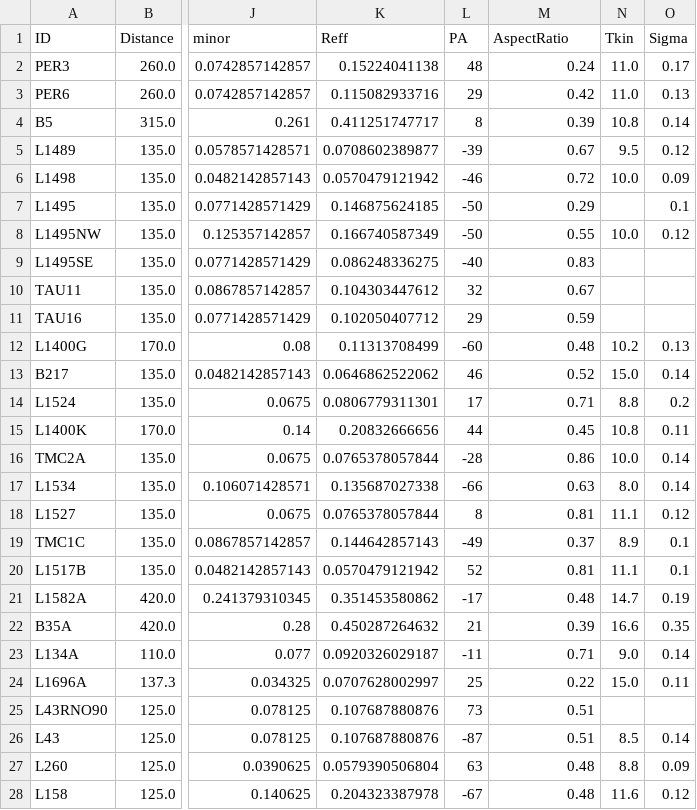
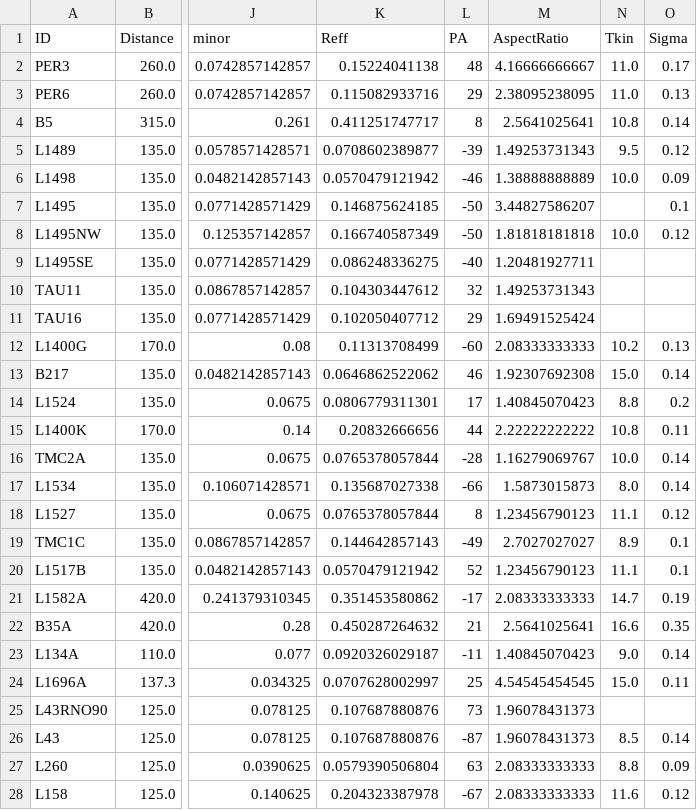
Before and after one commit to hopehhchen/Droplets, a CSV file: Droplets/data/Goodman93/table1_updated.csv, drawn as a sheet; only a part is shown, gaps mark what is left out; the diff covers the shown part only; the diff names each change by its address in the sheet, - before the commit and + after, or states it on an @@ line.

Commit message:
Finished the umbrella plotting function for exploring the tables.

```diff
--- a/Droplets/data/Goodman93/table1_updated.csv
+++ b/Droplets/data/Goodman93/table1_updated.csv
-M2 (AspectRatio): 0.24
+M2 (AspectRatio): 4.16666666667
-M3 (AspectRatio): 0.42
+M3 (AspectRatio): 2.38095238095
-M4 (AspectRatio): 0.39
+M4 (AspectRatio): 2.5641025641
-M5 (AspectRatio): 0.67
+M5 (AspectRatio): 1.49253731343
-M6 (AspectRatio): 0.72
+M6 (AspectRatio): 1.38888888889
-M7 (AspectRatio): 0.29
+M7 (AspectRatio): 3.44827586207
-M8 (AspectRatio): 0.55
+M8 (AspectRatio): 1.81818181818
-M9 (AspectRatio): 0.83
+M9 (AspectRatio): 1.20481927711
-M10 (AspectRatio): 0.67
+M10 (AspectRatio): 1.49253731343
-M11 (AspectRatio): 0.59
+M11 (AspectRatio): 1.69491525424
-M12 (AspectRatio): 0.48
+M12 (AspectRatio): 2.08333333333
-M13 (AspectRatio): 0.52
+M13 (AspectRatio): 1.92307692308
-M14 (AspectRatio): 0.71
+M14 (AspectRatio): 1.40845070423
-M15 (AspectRatio): 0.45
+M15 (AspectRatio): 2.22222222222
-M16 (AspectRatio): 0.86
+M16 (AspectRatio): 1.16279069767
-M17 (AspectRatio): 0.63
+M17 (AspectRatio): 1.5873015873
-M18 (AspectRatio): 0.81
+M18 (AspectRatio): 1.23456790123
-M19 (AspectRatio): 0.37
+M19 (AspectRatio): 2.7027027027
-M20 (AspectRatio): 0.81
+M20 (AspectRatio): 1.23456790123
-M21 (AspectRatio): 0.48
+M21 (AspectRatio): 2.08333333333
-M22 (AspectRatio): 0.39
+M22 (AspectRatio): 2.5641025641
-M23 (AspectRatio): 0.71
+M23 (AspectRatio): 1.40845070423
-M24 (AspectRatio): 0.22
+M24 (AspectRatio): 4.54545454545
-M25:M26 (AspectRatio): 0.51
+M25:M26 (AspectRatio): 1.96078431373
-M27:M28 (AspectRatio): 0.48
+M27:M28 (AspectRatio): 2.08333333333
```
Also changed, not shown: 16 edited cells elsewhere in this file, 3 other files.
